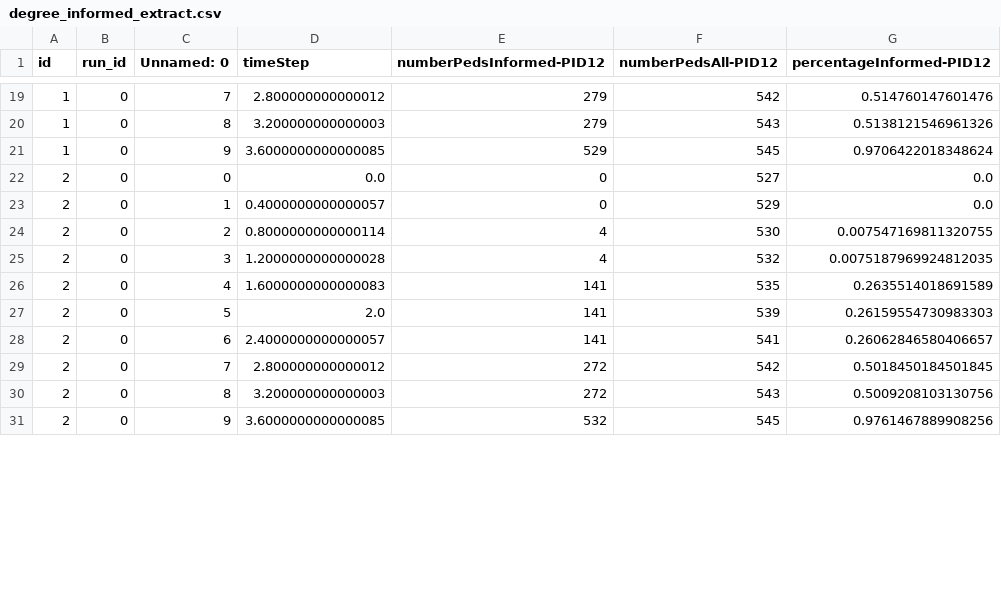
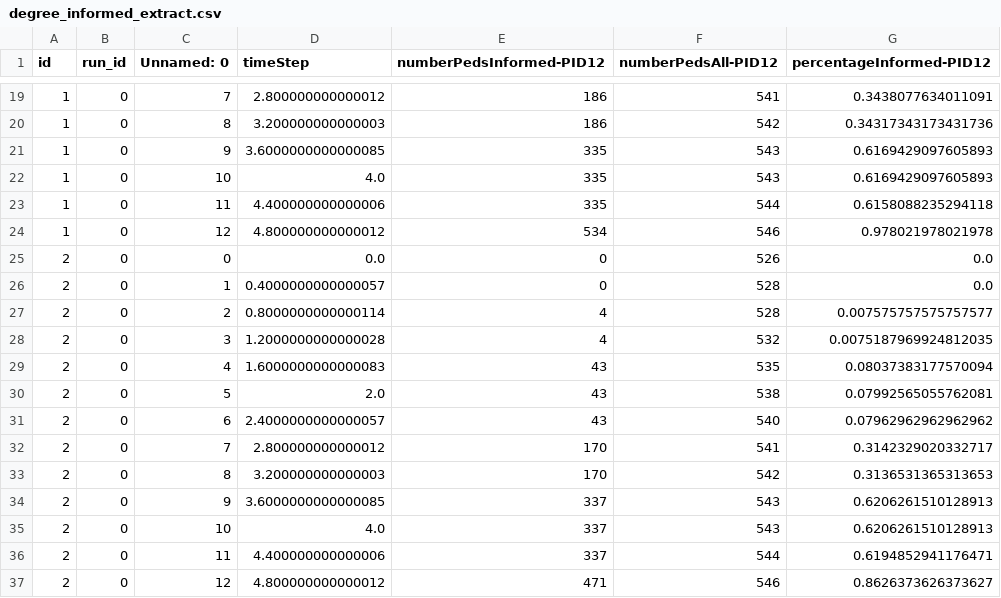
Before and after one commit to pedestrian-dynamics-HM/crownet-uq-analysis, a CSV file: uq/forward_propagation_1/output_df_failed_reindex/degree_informed_extract.csv, drawn as a sheet; only a part is shown, gaps mark what is left out; the diff covers the shown part only.

```diff
--- a/uq/forward_propagation_1/output_df_failed_reindex/degree_informed_extract.csv
+++ b/uq/forward_propagation_1/output_df_failed_reindex/degree_informed_extract.csv
@@ -19,13 +19,19 @@ id,run_id,Unnamed: 0,timeStep,numberPedsInformed-PID12,numberPedsAll-PID12,perce
-1,0,7,2.800000000000012,279,542,0.514760147601476
-1,0,8,3.200000000000003,279,543,0.5138121546961326
-1,0,9,3.6000000000000085,529,545,0.9706422018348624
-2,0,0,0.0,0,527,0.0
-2,0,1,0.4000000000000057,0,529,0.0
-2,0,2,0.8000000000000114,4,530,0.007547169811320755
+1,0,7,2.800000000000012,186,541,0.3438077634011091
+1,0,8,3.200000000000003,186,542,0.34317343173431736
+1,0,9,3.6000000000000085,335,543,0.6169429097605893
+1,0,10,4.0,335,543,0.6169429097605893
+1,0,11,4.400000000000006,335,544,0.6158088235294118
+1,0,12,4.800000000000012,534,546,0.978021978021978
+2,0,0,0.0,0,526,0.0
+2,0,1,0.4000000000000057,0,528,0.0
+2,0,2,0.8000000000000114,4,528,0.007575757575757577
 2,0,3,1.2000000000000028,4,532,0.0075187969924812035
-2,0,4,1.6000000000000083,141,535,0.2635514018691589
-2,0,5,2.0,141,539,0.26159554730983303
-2,0,6,2.4000000000000057,141,541,0.26062846580406657
-2,0,7,2.800000000000012,272,542,0.5018450184501845
-2,0,8,3.200000000000003,272,543,0.5009208103130756
-2,0,9,3.6000000000000085,532,545,0.9761467889908256
+2,0,4,1.6000000000000083,43,535,0.08037383177570094
+2,0,5,2.0,43,538,0.07992565055762081
+2,0,6,2.4000000000000057,43,540,0.07962962962962962
+2,0,7,2.800000000000012,170,541,0.3142329020332717
+2,0,8,3.200000000000003,170,542,0.3136531365313653
+2,0,9,3.6000000000000085,337,543,0.6206261510128913
+2,0,10,4.0,337,543,0.6206261510128913
+2,0,11,4.400000000000006,337,544,0.6194852941176471
+2,0,12,4.800000000000012,471,546,0.8626373626373627
```
Also changed, not shown: 2 added rows and 78 edited cells elsewhere in this file, uq/forward_propagation_1/output_df_failed_reindex/metainfo.csv, uq/forward_propagation_1/output_df_failed_reindex/simulations.csv, 3 other files.
